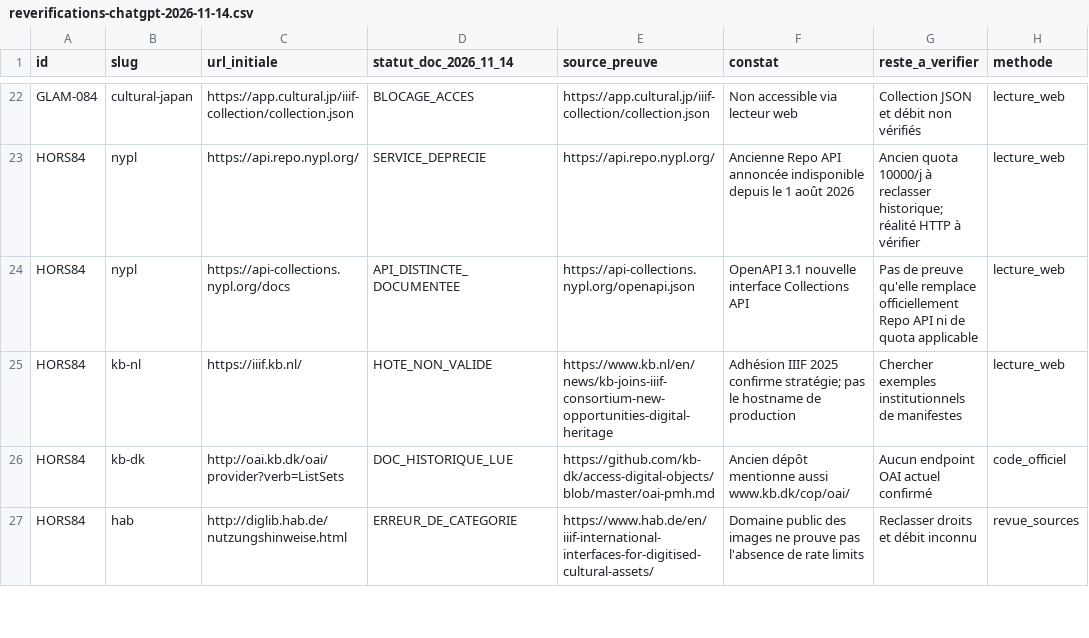
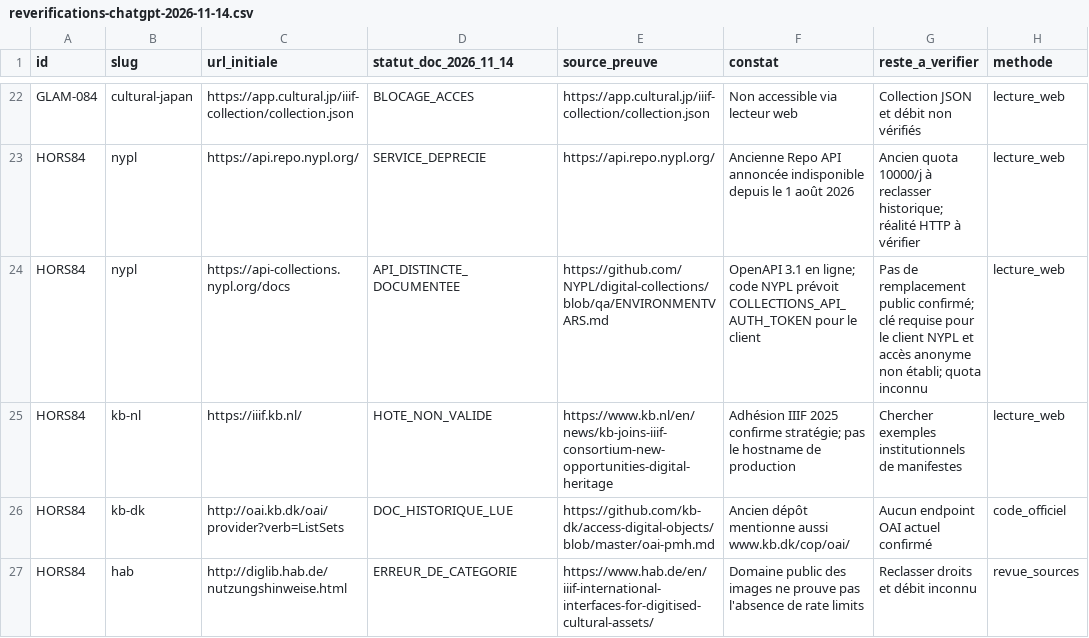
Before and after one commit to maribakulj/Veille-API-IIIF, a CSV file: data/reverifications-chatgpt-2026-11-14.csv, drawn as a sheet; only a part is shown, gaps mark what is left out.

Commit message:
Audit : préciser dans le registre CSV l'authentification potentielle de la nouvelle Collections API NYPL

```diff
--- a/data/reverifications-chatgpt-2026-11-14.csv
+++ b/data/reverifications-chatgpt-2026-11-14.csv
@@ -23,3 +23,3 @@
 "HORS84","nypl","https://api.repo.nypl.org/","SERVICE_DEPRECIE","https://api.repo.nypl.org/","Ancienne Repo API annoncée indisponible depuis le 1 août 2026","Ancien quota 10000/j à reclasser historique; réalité HTTP à vérifier","lecture_web"
-"HORS84","nypl","https://api-collections.nypl.org/docs","API_DISTINCTE_DOCUMENTEE","https://api-collections.nypl.org/openapi.json","OpenAPI 3.1 nouvelle interface Collections API","Pas de preuve qu'elle remplace officiellement Repo API ni de quota applicable","lecture_web"
+"HORS84","nypl","https://api-collections.nypl.org/docs","API_DISTINCTE_DOCUMENTEE","https://github.com/NYPL/digital-collections/blob/qa/ENVIRONMENTVARS.md","OpenAPI 3.1 en ligne; code NYPL prévoit COLLECTIONS_API_AUTH_TOKEN pour le client","Pas de remplacement public confirmé; clé requise pour le client NYPL et accès anonyme non établi; quota inconnu","lecture_web"
 "HORS84","kb-nl","https://iiif.kb.nl/","HOTE_NON_VALIDE","https://www.kb.nl/en/news/kb-joins-iiif-consortium-new-opportunities-digital-heritage","Adhésion IIIF 2025 confirme stratégie; pas le hostname de production","Chercher exemples institutionnels de manifestes","lecture_web"
```
